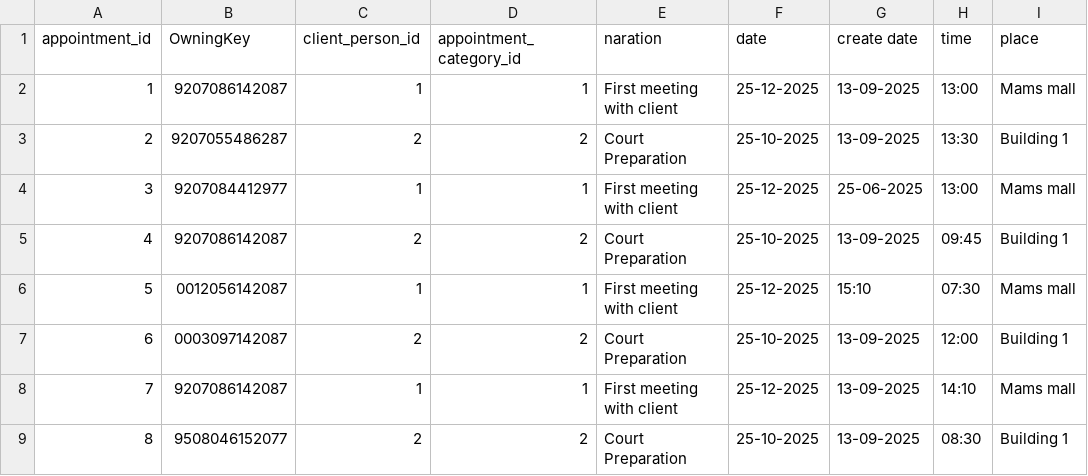
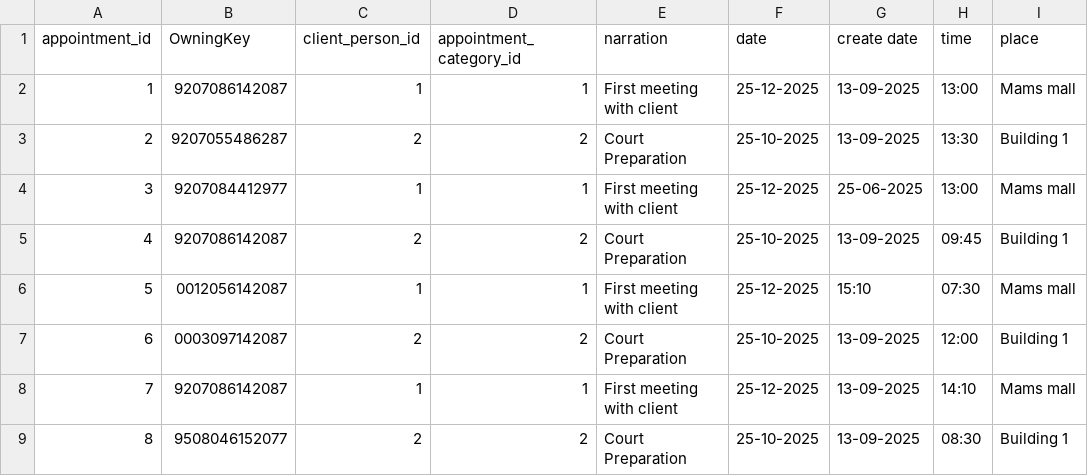
Before and after one commit to MatsobaneJoseph/opencase, a CSV file: appointment.csv, drawn as a sheet; only a part is shown; the diff names each change by its address in the sheet, - before the commit and + after, or states it on an @@ line.

Commit message:
Update appointment.csv

```diff
--- a/appointment.csv
+++ b/appointment.csv
-E1: naration
+E1: narration
```
